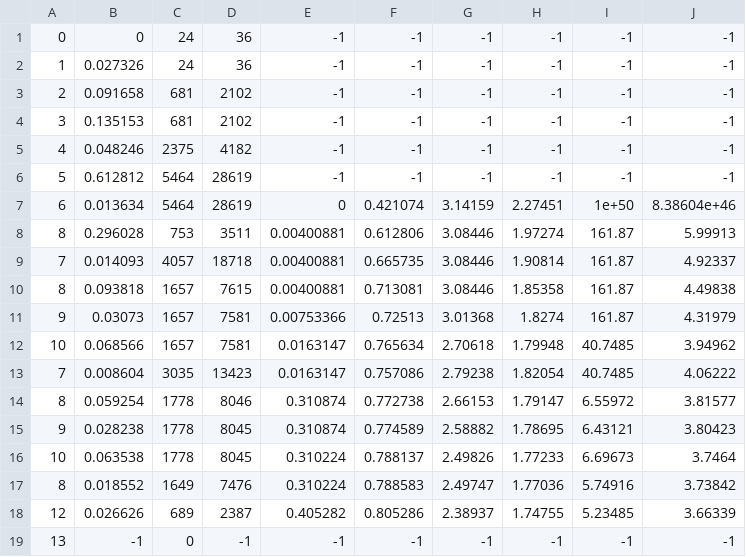
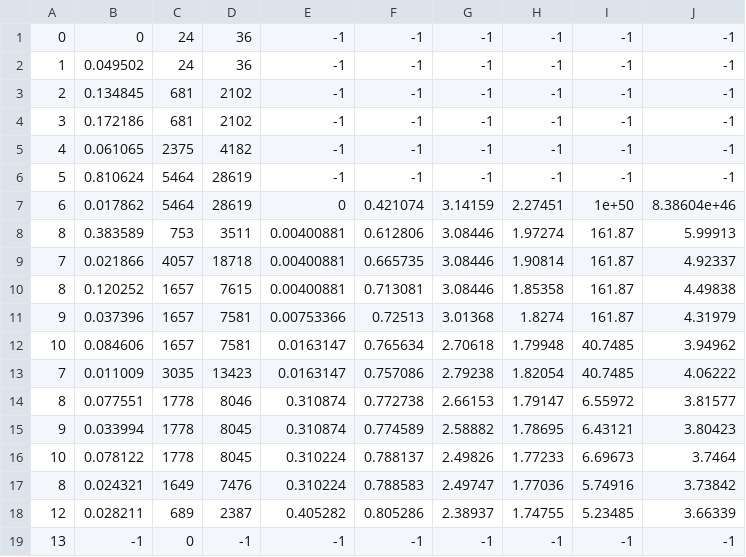
Before and after one commit to lasagnaphil/artsim, a CSV file: demo/resources/soft_body_with_art/mesh_carved_.csv, drawn as a sheet.

Commit message:
soft_body_with_art Gauss-Seidel implementation

```diff
--- a/demo/resources/soft_body_with_art/mesh_carved_.csv
+++ b/demo/resources/soft_body_with_art/mesh_carved_.csv
@@ -1,19 +1,19 @@
 0,0,24,36,-1,-1,-1,-1,-1,-1
-1,0.027326,24,36,-1,-1,-1,-1,-1,-1
-2,0.091658,681,2102,-1,-1,-1,-1,-1,-1
-3,0.135153,681,2102,-1,-1,-1,-1,-1,-1
-4,0.048246,2375,4182,-1,-1,-1,-1,-1,-1
-5,0.612812,5464,28619,-1,-1,-1,-1,-1,-1
-6,0.013634,5464,28619,0,0.421074,3.14159,2.27451,1e+50,8.38604e+46
-8,0.296028,753,3511,0.00400881,0.612806,3.08446,1.97274,161.87,5.99913
-7,0.014093,4057,18718,0.00400881,0.665735,3.08446,1.90814,161.87,4.92337
-8,0.093818,1657,7615,0.00400881,0.713081,3.08446,1.85358,161.87,4.49838
-9,0.03073,1657,7581,0.00753366,0.72513,3.01368,1.8274,161.87,4.31979
-10,0.068566,1657,7581,0.0163147,0.765634,2.70618,1.79948,40.7485,3.94962
-7,0.008604,3035,13423,0.0163147,0.757086,2.79238,1.82054,40.7485,4.06222
-8,0.059254,1778,8046,0.310874,0.772738,2.66153,1.79147,6.55972,3.81577
-9,0.028238,1778,8045,0.310874,0.774589,2.58882,1.78695,6.43121,3.80423
-10,0.063538,1778,8045,0.310224,0.788137,2.49826,1.77233,6.69673,3.7464
-8,0.018552,1649,7476,0.310224,0.788583,2.49747,1.77036,5.74916,3.73842
-12,0.026626,689,2387,0.405282,0.805286,2.38937,1.74755,5.23485,3.66339
+1,0.049502,24,36,-1,-1,-1,-1,-1,-1
+2,0.134845,681,2102,-1,-1,-1,-1,-1,-1
+3,0.172186,681,2102,-1,-1,-1,-1,-1,-1
+4,0.061065,2375,4182,-1,-1,-1,-1,-1,-1
+5,0.810624,5464,28619,-1,-1,-1,-1,-1,-1
+6,0.017862,5464,28619,0,0.421074,3.14159,2.27451,1e+50,8.38604e+46
+8,0.383589,753,3511,0.00400881,0.612806,3.08446,1.97274,161.87,5.99913
+7,0.021866,4057,18718,0.00400881,0.665735,3.08446,1.90814,161.87,4.92337
+8,0.120252,1657,7615,0.00400881,0.713081,3.08446,1.85358,161.87,4.49838
+9,0.037396,1657,7581,0.00753366,0.72513,3.01368,1.8274,161.87,4.31979
+10,0.084606,1657,7581,0.0163147,0.765634,2.70618,1.79948,40.7485,3.94962
+7,0.011009,3035,13423,0.0163147,0.757086,2.79238,1.82054,40.7485,4.06222
+8,0.077551,1778,8046,0.310874,0.772738,2.66153,1.79147,6.55972,3.81577
+9,0.033994,1778,8045,0.310874,0.774589,2.58882,1.78695,6.43121,3.80423
+10,0.078122,1778,8045,0.310224,0.788137,2.49826,1.77233,6.69673,3.7464
+8,0.024321,1649,7476,0.310224,0.788583,2.49747,1.77036,5.74916,3.73842
+12,0.028211,689,2387,0.405282,0.805286,2.38937,1.74755,5.23485,3.66339
 13,-1,0,-1,-1,-1,-1,-1,-1,-1
```
Also changed, not shown: 10 other files.
